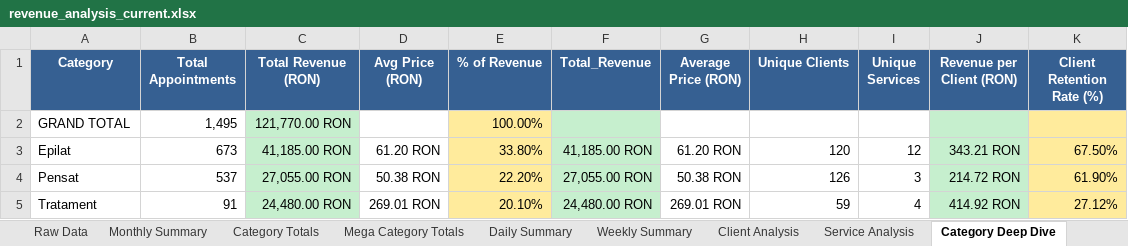
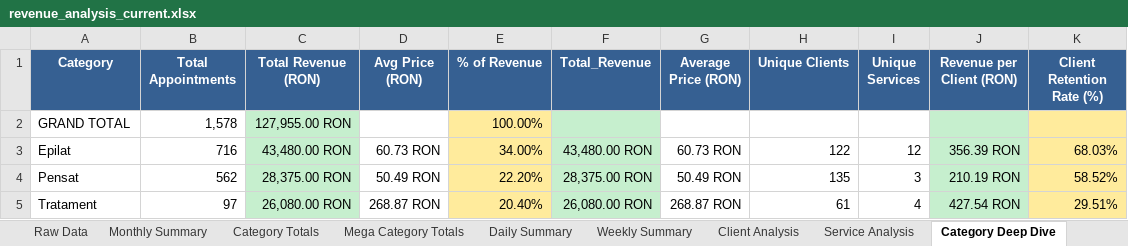
Before and after one commit to Cosmin-T/Mero, an Excel workbook: revenue_analysis_current.xlsx, sheet Category Deep Dive, drawn as a sheet; only a part is shown; values as stored, in another font and other column widths than the file's, no borders; the diff covers the shown part only; the diff names each change by its address in the sheet, - before the commit and + after, or states it on an @@ line.

```diff
--- a/revenue_analysis_current.xlsx (sheet Category Deep Dive)
+++ b/revenue_analysis_current.xlsx (sheet Category Deep Dive)
-B2 (Total Appointments): 1,495
+B2 (Total Appointments): 1,578
-C2 (Total Revenue (RON)): 121,770.00 RON
+C2 (Total Revenue (RON)): 127,955.00 RON
-B3 (Total Appointments): 673
+B3 (Total Appointments): 716
-C3 (Total Revenue (RON)): 41,185.00 RON
+C3 (Total Revenue (RON)): 43,480.00 RON
-D3 (Avg Price (RON)): 61.20 RON
+D3 (Avg Price (RON)): 60.73 RON
-E3 (% of Revenue): 33.80%
+E3 (% of Revenue): 34.00%
-F3 (Total_Revenue): 41,185.00 RON
+F3 (Total_Revenue): 43,480.00 RON
-G3 (Average Price (RON)): 61.20 RON
+G3 (Average Price (RON)): 60.73 RON
-H3 (Unique Clients): 120
+H3 (Unique Clients): 122
-J3 (Revenue per Client (RON)): 343.21 RON
+J3 (Revenue per Client (RON)): 356.39 RON
-K3 (Client Retention Rate (%)): 67.50%
+K3 (Client Retention Rate (%)): 68.03%
-B4 (Total Appointments): 537
+B4 (Total Appointments): 562
-C4 (Total Revenue (RON)): 27,055.00 RON
+C4 (Total Revenue (RON)): 28,375.00 RON
-D4 (Avg Price (RON)): 50.38 RON
+D4 (Avg Price (RON)): 50.49 RON
-F4 (Total_Revenue): 27,055.00 RON
+F4 (Total_Revenue): 28,375.00 RON
-G4 (Average Price (RON)): 50.38 RON
+G4 (Average Price (RON)): 50.49 RON
-H4 (Unique Clients): 126
+H4 (Unique Clients): 135
-J4 (Revenue per Client (RON)): 214.72 RON
+J4 (Revenue per Client (RON)): 210.19 RON
-K4 (Client Retention Rate (%)): 61.90%
+K4 (Client Retention Rate (%)): 58.52%
-B5 (Total Appointments): 91
+B5 (Total Appointments): 97
-C5 (Total Revenue (RON)): 24,480.00 RON
+C5 (Total Revenue (RON)): 26,080.00 RON
-D5 (Avg Price (RON)): 269.01 RON
+D5 (Avg Price (RON)): 268.87 RON
-E5 (% of Revenue): 20.10%
+E5 (% of Revenue): 20.40%
-F5 (Total_Revenue): 24,480.00 RON
+F5 (Total_Revenue): 26,080.00 RON
-G5 (Average Price (RON)): 269.01 RON
+G5 (Average Price (RON)): 268.87 RON
-H5 (Unique Clients): 59
+H5 (Unique Clients): 61
-J5 (Revenue per Client (RON)): 414.92 RON
+J5 (Revenue per Client (RON)): 427.54 RON
-K5 (Client Retention Rate (%)): 27.12%
+K5 (Client Retention Rate (%)): 29.51%
```
Also changed, not shown: 1 added row, 1 removed row and 27 edited cells elsewhere in this sheet, sheet Client Analysis, sheet Raw Data, sheet Service Analysis, sheet Daily Summary, sheet Revenue Trends, sheet Monthly Summary, 6 more sheets, 3 other files.
